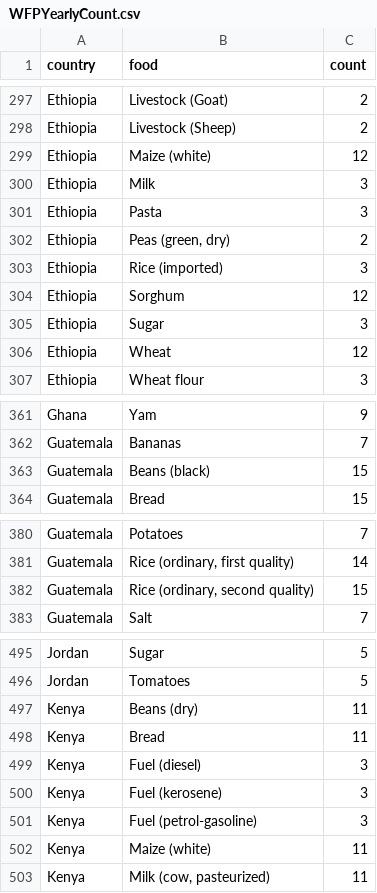
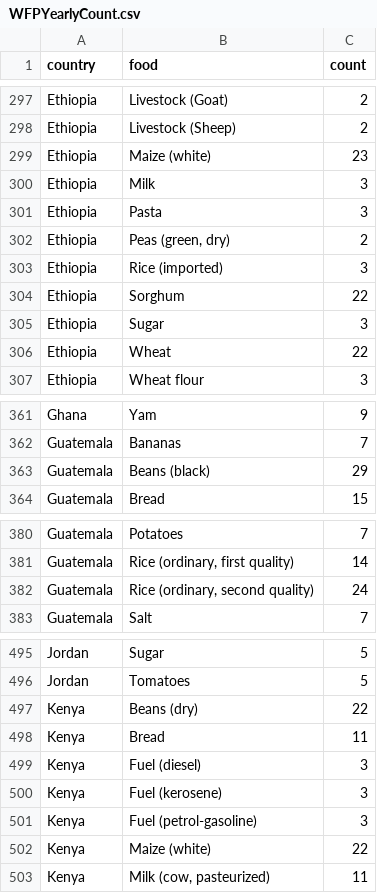
Before and after one commit to chrisalgerges98/DataProcessing, a CSV file: backup/CSV database/WFPYearlyCount.csv, drawn as a sheet; only a part is shown, gaps mark what is left out; the diff covers the shown part only.

```diff
--- a/backup/CSV database/WFPYearlyCount.csv
+++ b/backup/CSV database/WFPYearlyCount.csv
@@ -298,3 +298,3 @@ Ethiopia,Livestock (Goat),2
 Ethiopia,Livestock (Sheep),2
-Ethiopia,Maize (white),12
+Ethiopia,Maize (white),23
 Ethiopia,Milk,3
@@ -303,5 +303,5 @@ Ethiopia,"Peas (green, dry)",2
 Ethiopia,Rice (imported),3
-Ethiopia,Sorghum,12
+Ethiopia,Sorghum,22
 Ethiopia,Sugar,3
-Ethiopia,Wheat,12
+Ethiopia,Wheat,22
 Ethiopia,Wheat flour,3
@@ -362,3 +362,3 @@ Ghana,Yam,9
 Guatemala,Bananas,7
-Guatemala,Beans (black),15
+Guatemala,Beans (black),29
 Guatemala,Bread,15
@@ -381,3 +381,3 @@ Guatemala,Potatoes,7
 Guatemala,"Rice (ordinary, first quality)",14
-Guatemala,"Rice (ordinary, second quality)",15
+Guatemala,"Rice (ordinary, second quality)",24
 Guatemala,Salt,7
@@ -496,3 +496,3 @@ Jordan,Sugar,5
 Jordan,Tomatoes,5
-Kenya,Beans (dry),11
+Kenya,Beans (dry),22
 Kenya,Bread,11
@@ -501,3 +501,3 @@ Kenya,Fuel (kerosene),3
 Kenya,Fuel (petrol-gasoline),3
-Kenya,Maize (white),11
+Kenya,Maize (white),22
 Kenya,"Milk (cow, pasteurized)",11
```
Also changed, not shown: 19 removed rows and 18 edited cells elsewhere in this file, backup/CSV database/WFPYearlyCountCleaned.csv, backup/Regions.csv, 29 other files.
